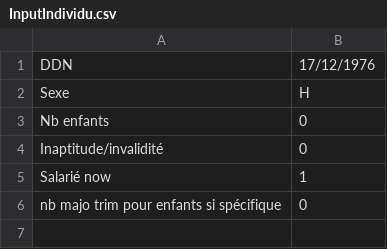
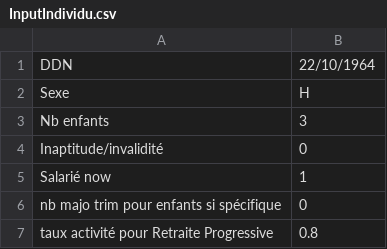
Before and after one commit to adepradeux/Projet_Outil_Calcul_Retraite, a CSV file: Input_client/InputIndividu.csv, drawn as a sheet.

```diff
--- a/Input_client/InputIndividu.csv
+++ b/Input_client/InputIndividu.csv
@@ -1,4 +1,4 @@
-DDN                                     ;17/12/1976
+DDN                                     ;22/10/1964
 Sexe                                    ;H
-Nb enfants                              ;0
+Nb enfants                              ;3
 Inaptitude/invalidité                   ;0
@@ -6 +6,2 @@ Salarié now                             ;1
 nb majo trim pour enfants si spécifique ;0
+taux activité pour Retraite Progressive;0.8
```
Also changed, not shown: Input_client/InputAnnualData.csv, Input_client/InputCumulDroitsParRegime.csv, 19 other files.
